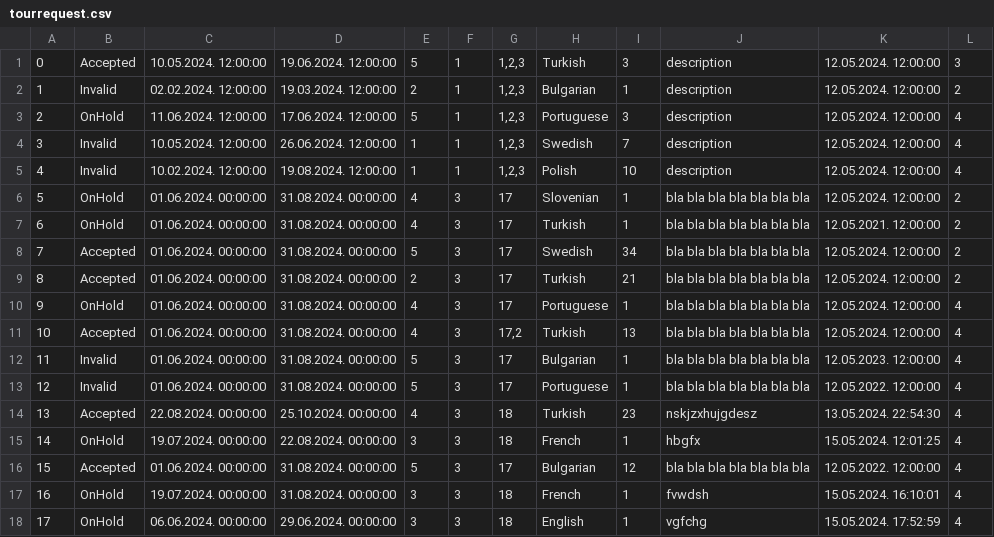
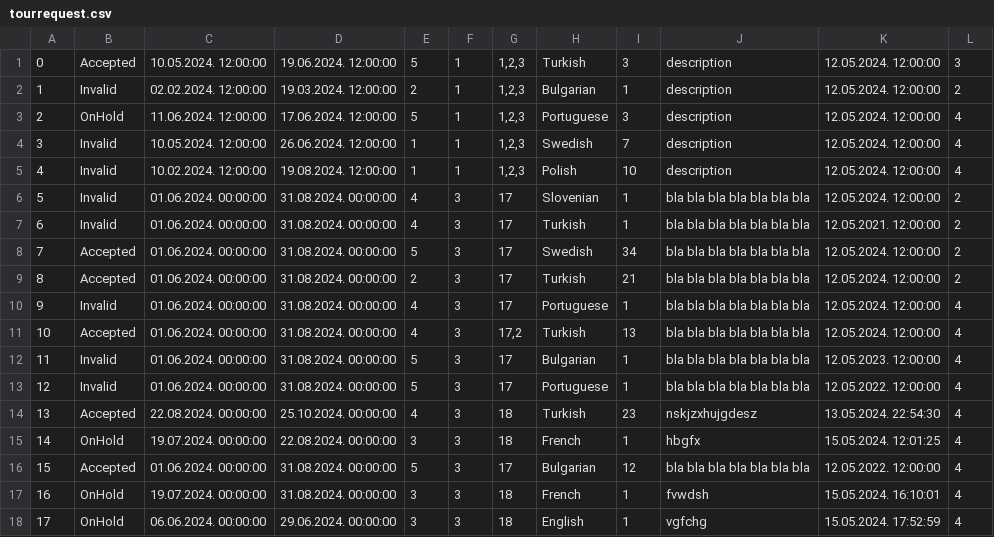
Before and after one commit to kzi-nastava/sims-in-2024-group-2-team-c, a CSV file: Resources/Data/tourrequest.csv, drawn as a sheet.

```diff
--- a/Resources/Data/tourrequest.csv
+++ b/Resources/Data/tourrequest.csv
@@ -5,7 +5,7 @@
 4|Invalid|10.02.2024. 12:00:00|19.08.2024. 12:00:00|1|1|1,2,3|Polish|10|description|12.05.2024. 12:00:00|4
-5|OnHold|01.06.2024. 00:00:00|31.08.2024. 00:00:00|4|3|17|Slovenian|1|bla bla bla bla bla bla bla |12.05.2024. 12:00:00|2
-6|OnHold|01.06.2024. 00:00:00|31.08.2024. 00:00:00|4|3|17|Turkish|1|bla bla bla bla bla bla bla |12.05.2021. 12:00:00|2
+5|Invalid|01.06.2024. 00:00:00|31.08.2024. 00:00:00|4|3|17|Slovenian|1|bla bla bla bla bla bla bla |12.05.2024. 12:00:00|2
+6|Invalid|01.06.2024. 00:00:00|31.08.2024. 00:00:00|4|3|17|Turkish|1|bla bla bla bla bla bla bla |12.05.2021. 12:00:00|2
 7|Accepted|01.06.2024. 00:00:00|31.08.2024. 00:00:00|5|3|17|Swedish|34|bla bla bla bla bla bla bla |12.05.2024. 12:00:00|2
 8|Accepted|01.06.2024. 00:00:00|31.08.2024. 00:00:00|2|3|17|Turkish|21|bla bla bla bla bla bla bla |12.05.2024. 12:00:00|2
-9|OnHold|01.06.2024. 00:00:00|31.08.2024. 00:00:00|4|3|17|Portuguese|1|bla bla bla bla bla bla bla |12.05.2024. 12:00:00|4
+9|Invalid|01.06.2024. 00:00:00|31.08.2024. 00:00:00|4|3|17|Portuguese|1|bla bla bla bla bla bla bla |12.05.2024. 12:00:00|4
 10|Accepted|01.06.2024. 00:00:00|31.08.2024. 00:00:00|4|3|17,2|Turkish|13|bla bla bla bla bla bla bla |12.05.2024. 12:00:00|4
```
Also changed, not shown: Resources/Data/tours.csv, 7 other files.
